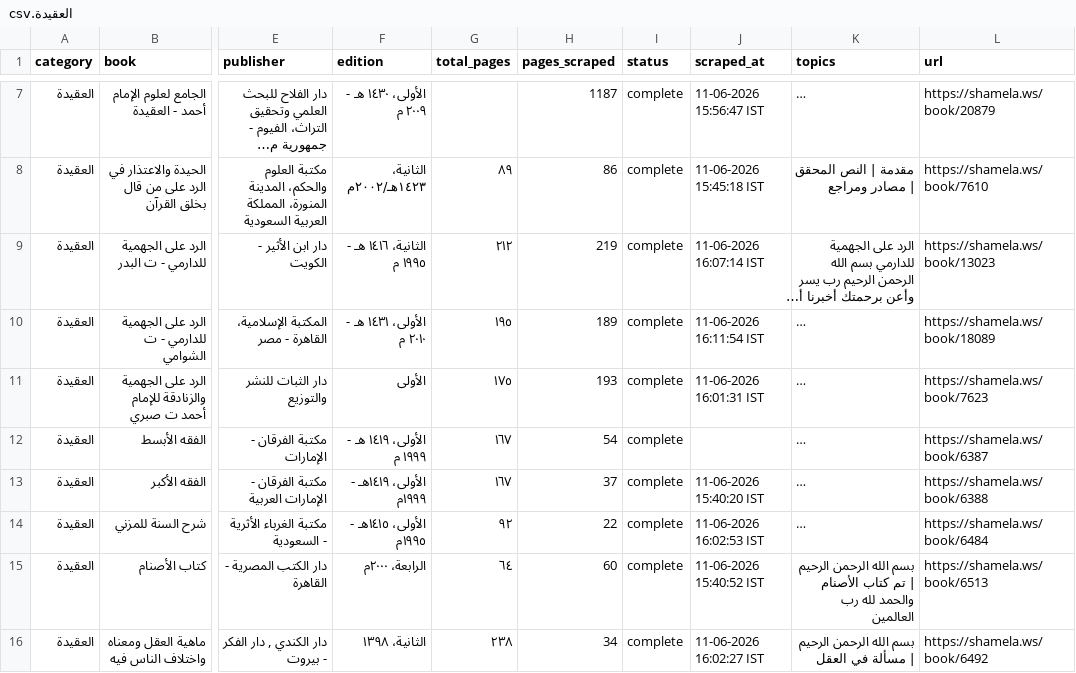
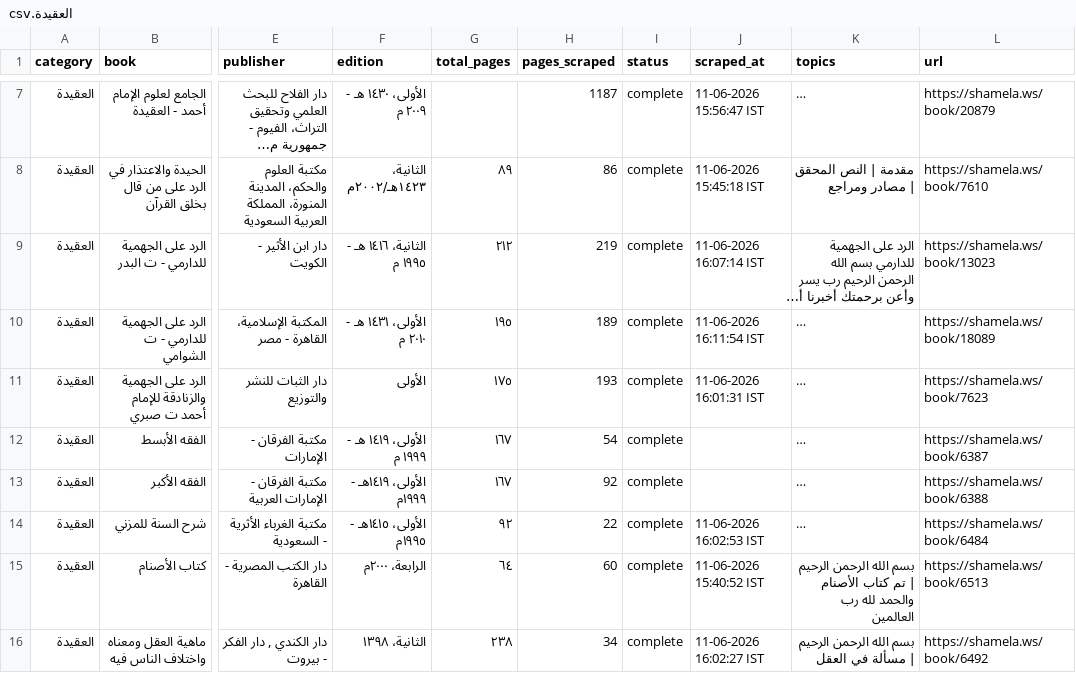
Before and after one commit to farhan281/al-qalam-project, a CSV file: shamela_output/العقيدة/العقيدة.csv, drawn as a sheet; only a part is shown, gaps mark what is left out; long unchanged cells end in …; the diff names each change by its address in the sheet, - before the commit and + after, or states it on an @@ line.

```diff
--- a/shamela_output/العقيدة/العقيدة.csv
+++ b/shamela_output/العقيدة/العقيدة.csv
-H13 (pages_scraped): 37
+H13 (pages_scraped): 92
-J13 (scraped_at): 11-06-2026 15:40:20 IST
+J13 (scraped_at): (empty)
```
Also changed, not shown: 2 other files.
